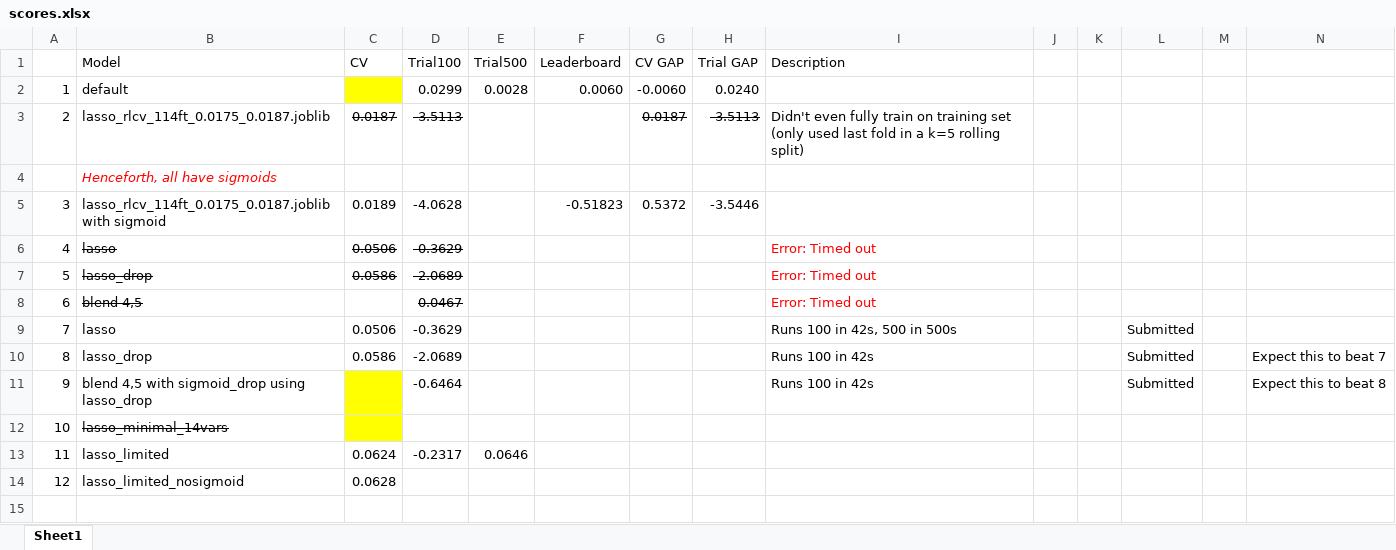
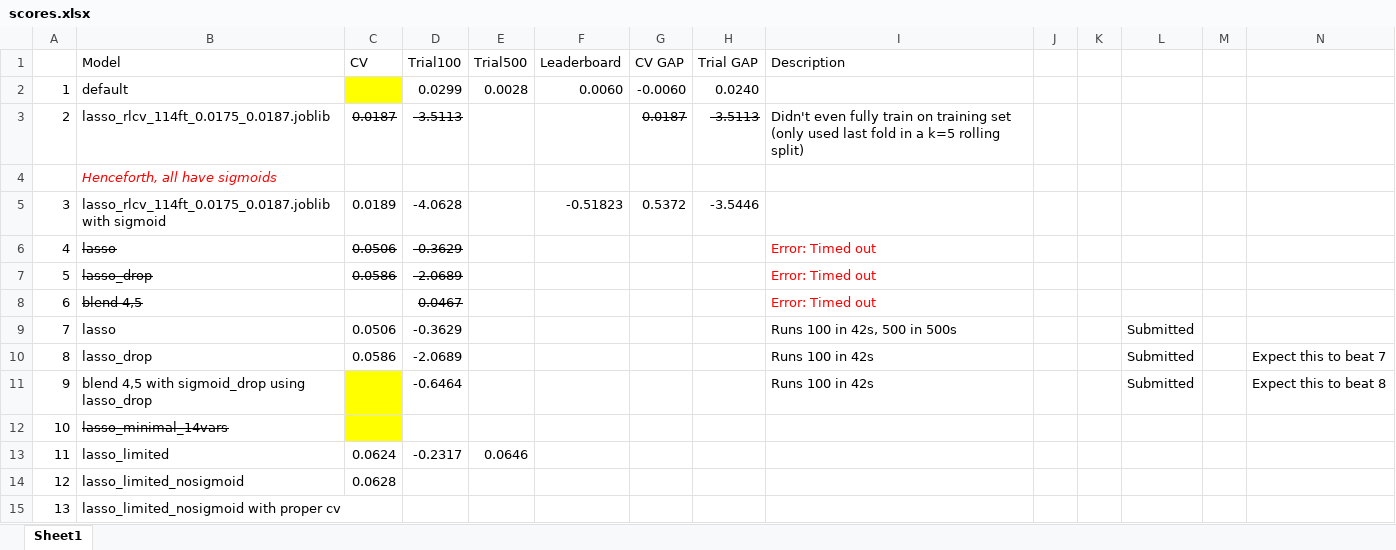
Before and after one commit to glowsplint/xtx, an Excel workbook: XTXStarterKit-dev/scores.xlsx, sheet Sheet1, drawn as a sheet; values as stored, in another font and other column widths than the file's, no borders; the diff names each change by its address in the sheet, - before the commit and + after, or states it on an @@ line.

Commit message:
submit lasso_limited13

```diff
--- a/XTXStarterKit-dev/scores.xlsx (sheet Sheet1)
+++ b/XTXStarterKit-dev/scores.xlsx (sheet Sheet1)
+row 15: 13 | lasso_limited_nosigmoid with proper cv
```
Also changed, not shown: 6 other files.
